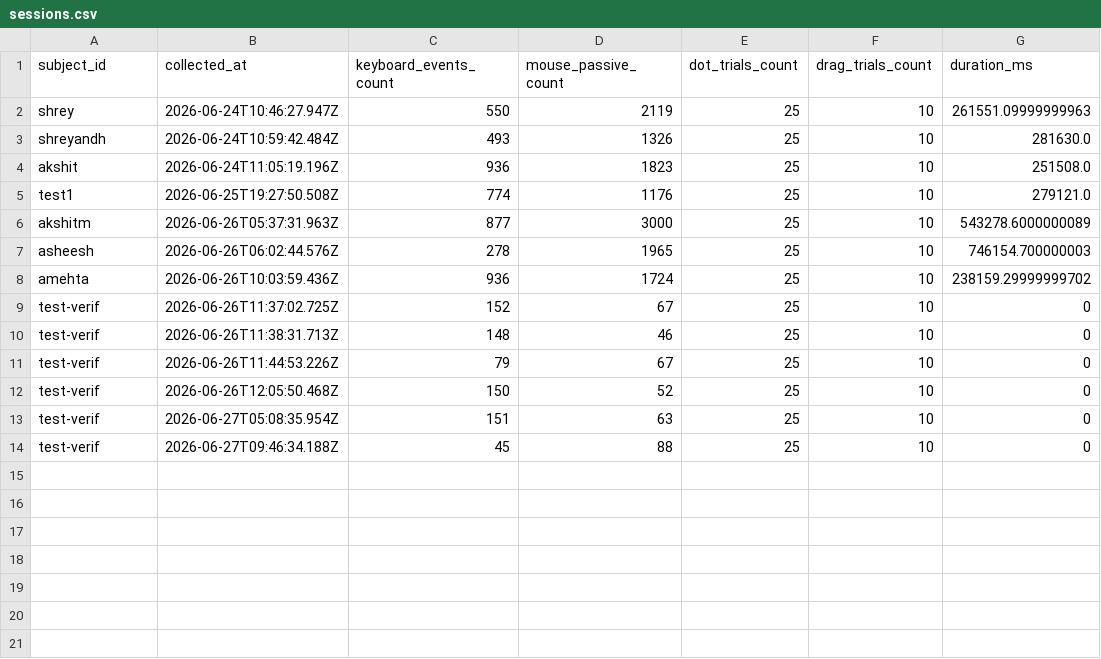
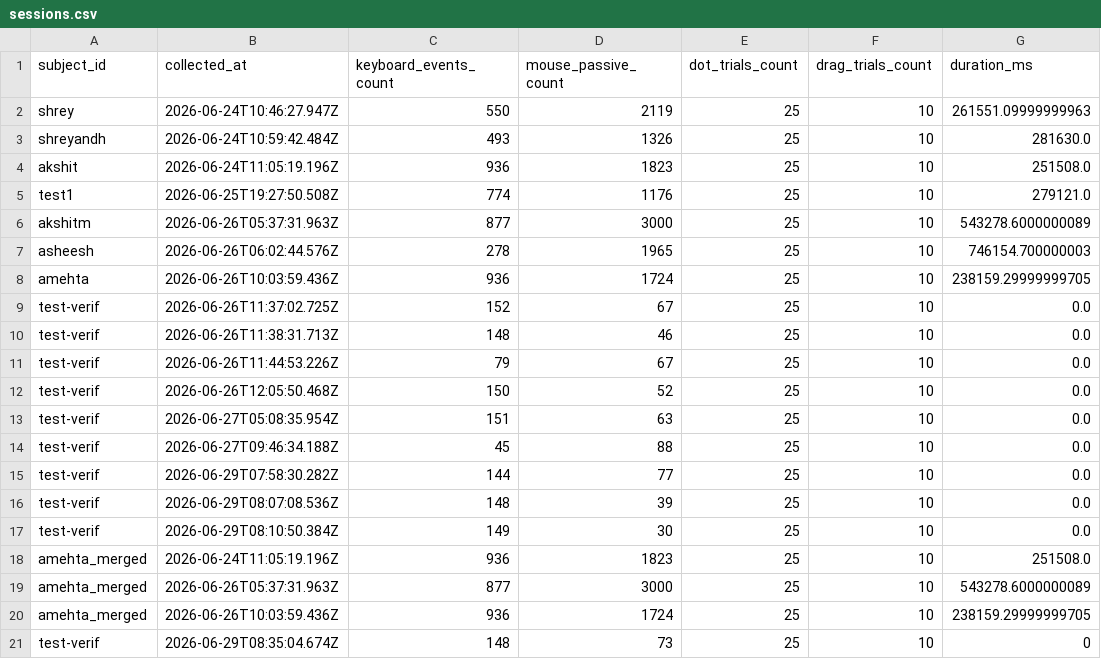
Before and after one commit to BriskAM/behave-guard, a CSV file: behaveguard/data/sessions.csv, drawn as a sheet.

Commit message:
Merge profiles into target profile 'amehta_merged' across database CSV files. Train models for the merged profile. Switch PCA SVM boundary contour to use direct 2D One-Class SVM on projected coordinates.

```diff
--- a/behaveguard/data/sessions.csv
+++ b/behaveguard/data/sessions.csv
@@ -7,8 +7,15 @@ akshitm,2026-06-26T05:37:31.963Z,877,3000,25,10,543278.6000000089
 asheesh,2026-06-26T06:02:44.576Z,278,1965,25,10,746154.700000003
-amehta,2026-06-26T10:03:59.436Z,936,1724,25,10,238159.29999999702
-test-verif,2026-06-26T11:37:02.725Z,152,67,25,10,0
-test-verif,2026-06-26T11:38:31.713Z,148,46,25,10,0
-test-verif,2026-06-26T11:44:53.226Z,79,67,25,10,0
-test-verif,2026-06-26T12:05:50.468Z,150,52,25,10,0
-test-verif,2026-06-27T05:08:35.954Z,151,63,25,10,0
-test-verif,2026-06-27T09:46:34.188Z,45,88,25,10,0
+amehta,2026-06-26T10:03:59.436Z,936,1724,25,10,238159.29999999705
+test-verif,2026-06-26T11:37:02.725Z,152,67,25,10,0.0
+test-verif,2026-06-26T11:38:31.713Z,148,46,25,10,0.0
+test-verif,2026-06-26T11:44:53.226Z,79,67,25,10,0.0
+test-verif,2026-06-26T12:05:50.468Z,150,52,25,10,0.0
+test-verif,2026-06-27T05:08:35.954Z,151,63,25,10,0.0
+test-verif,2026-06-27T09:46:34.188Z,45,88,25,10,0.0
+test-verif,2026-06-29T07:58:30.282Z,144,77,25,10,0.0
+test-verif,2026-06-29T08:07:08.536Z,148,39,25,10,0.0
+test-verif,2026-06-29T08:10:50.384Z,149,30,25,10,0.0
+amehta_merged,2026-06-24T11:05:19.196Z,936,1823,25,10,251508.0
+amehta_merged,2026-06-26T05:37:31.963Z,877,3000,25,10,543278.6000000089
+amehta_merged,2026-06-26T10:03:59.436Z,936,1724,25,10,238159.29999999705
+test-verif,2026-06-29T08:35:04.674Z,148,73,25,10,0
```
Also changed, not shown: 5 other files.
